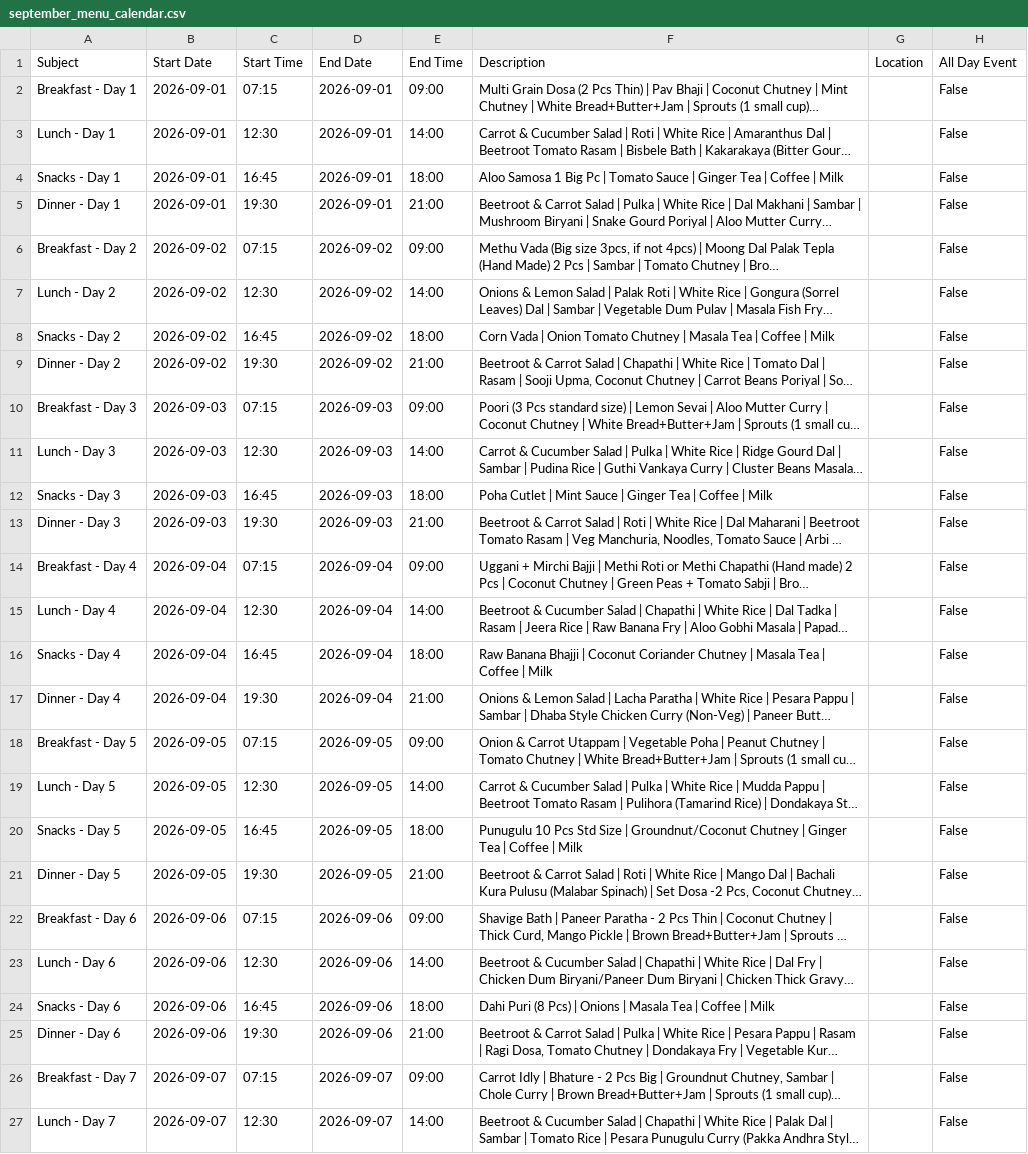
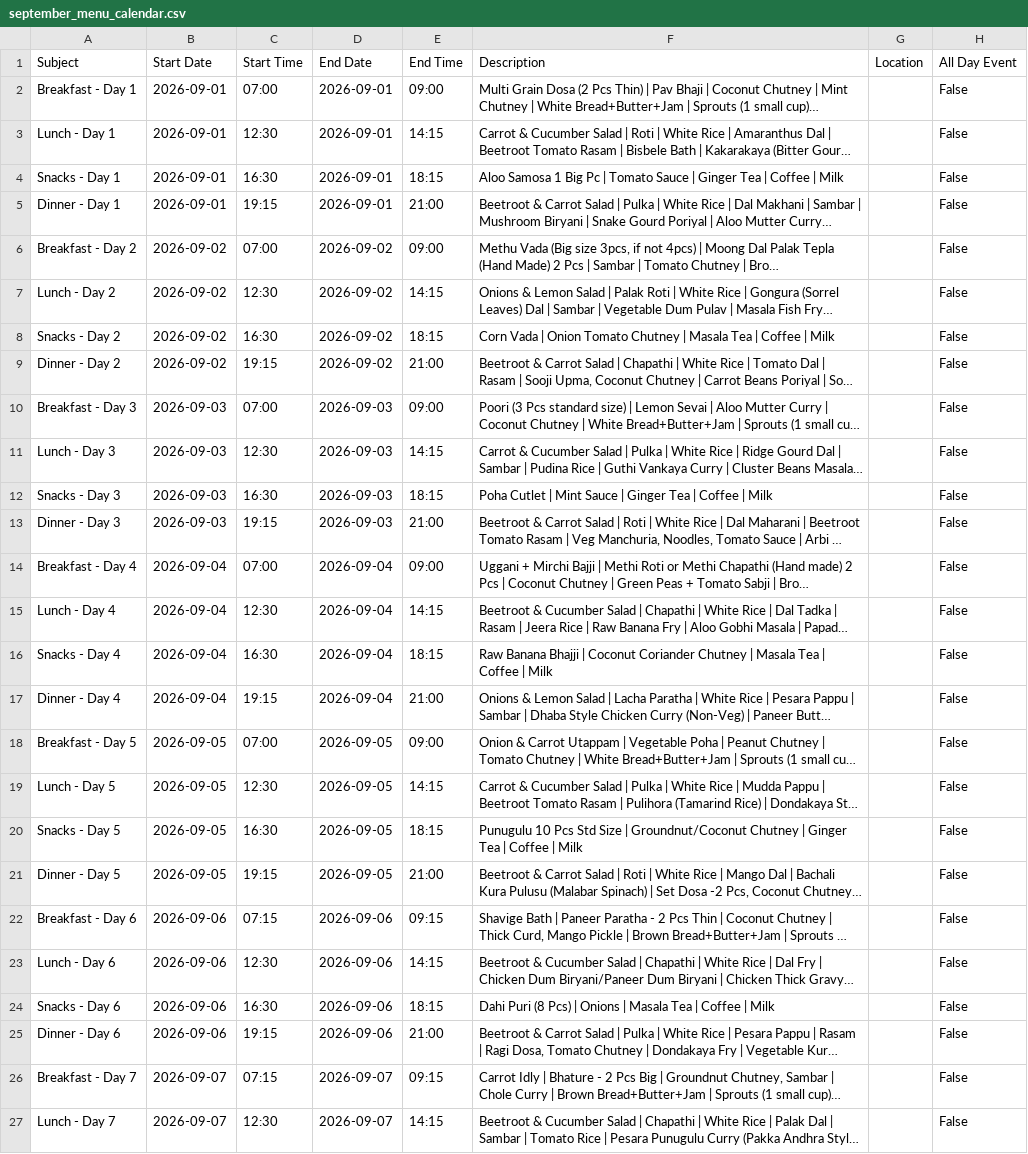
Before and after one commit to Lokesh-Ramineni/sheet-to-calendar, a CSV file: output/CSV/september_menu_calendar.csv, drawn as a sheet; only a part is shown; long unchanged cells end in …; the diff covers the shown part only; the diff names each change by its address in the sheet, - before the commit and + after, or states it on an @@ line.

Commit message:
Upadted CSV File

```diff
--- a/output/CSV/september_menu_calendar.csv
+++ b/output/CSV/september_menu_calendar.csv
-C2 (Start Time): 07:15
+C2 (Start Time): 07:00
-E3 (End Time): 14:00
+E3 (End Time): 14:15
-C4 (Start Time): 16:45
+C4 (Start Time): 16:30
-E4 (End Time): 18:00
+E4 (End Time): 18:15
-C5 (Start Time): 19:30
+C5 (Start Time): 19:15
-C6 (Start Time): 07:15
+C6 (Start Time): 07:00
-E7 (End Time): 14:00
+E7 (End Time): 14:15
-C8 (Start Time): 16:45
+C8 (Start Time): 16:30
-E8 (End Time): 18:00
+E8 (End Time): 18:15
-C9 (Start Time): 19:30
+C9 (Start Time): 19:15
-C10 (Start Time): 07:15
+C10 (Start Time): 07:00
-E11 (End Time): 14:00
+E11 (End Time): 14:15
-C12 (Start Time): 16:45
+C12 (Start Time): 16:30
-E12 (End Time): 18:00
+E12 (End Time): 18:15
-C13 (Start Time): 19:30
+C13 (Start Time): 19:15
-C14 (Start Time): 07:15
+C14 (Start Time): 07:00
-E15 (End Time): 14:00
+E15 (End Time): 14:15
-C16 (Start Time): 16:45
+C16 (Start Time): 16:30
-E16 (End Time): 18:00
+E16 (End Time): 18:15
-C17 (Start Time): 19:30
+C17 (Start Time): 19:15
-C18 (Start Time): 07:15
+C18 (Start Time): 07:00
-E19 (End Time): 14:00
+E19 (End Time): 14:15
-C20 (Start Time): 16:45
+C20 (Start Time): 16:30
-E20 (End Time): 18:00
+E20 (End Time): 18:15
-C21 (Start Time): 19:30
+C21 (Start Time): 19:15
-E22 (End Time): 09:00
+E22 (End Time): 09:15
-E23 (End Time): 14:00
+E23 (End Time): 14:15
-C24 (Start Time): 16:45
+C24 (Start Time): 16:30
-E24 (End Time): 18:00
+E24 (End Time): 18:15
-C25 (Start Time): 19:30
+C25 (Start Time): 19:15
-E26 (End Time): 09:00
+E26 (End Time): 09:15
-E27 (End Time): 14:00
+E27 (End Time): 14:15
```
Also changed, not shown: 118 edited cells elsewhere in this file.
